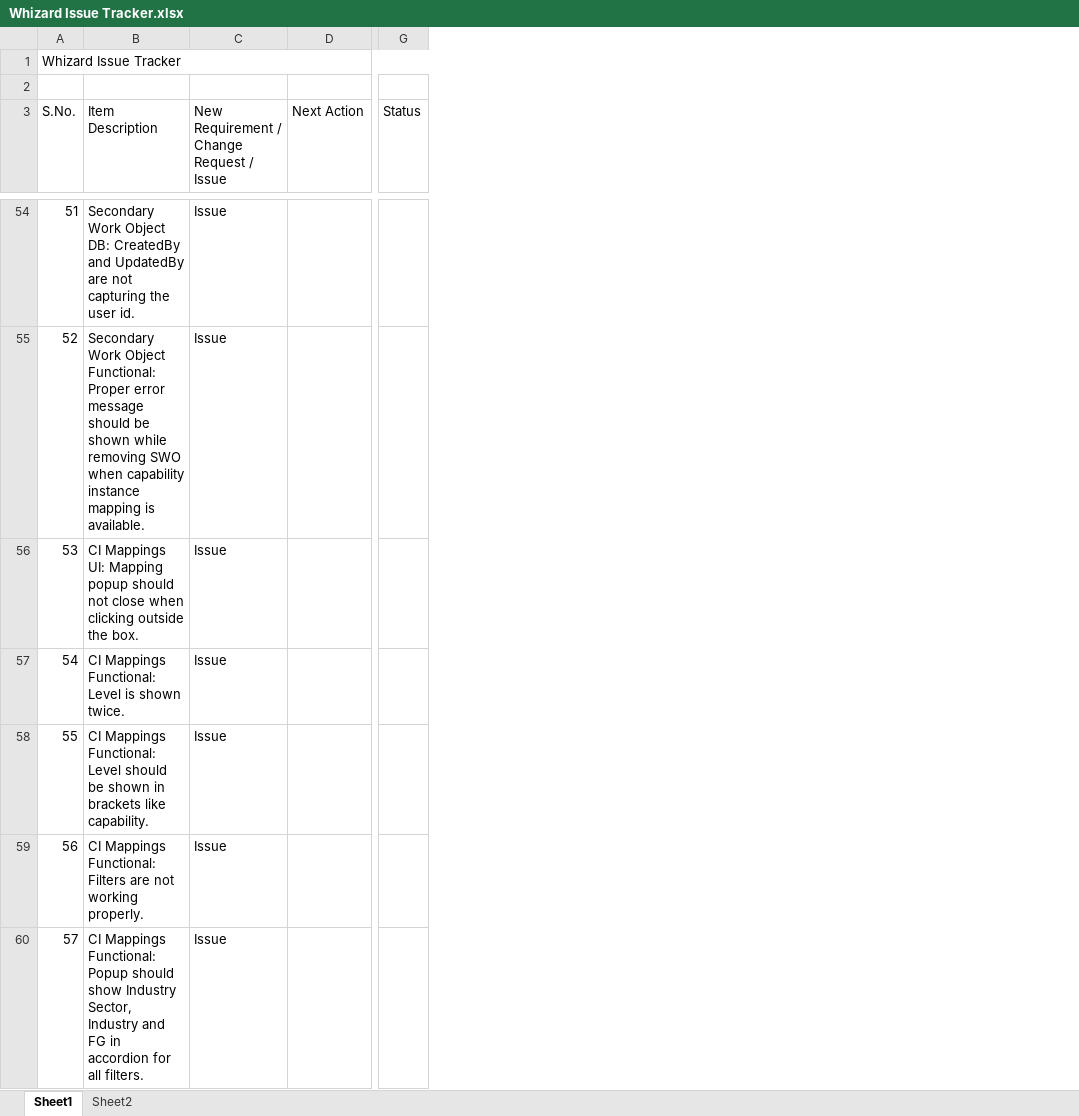
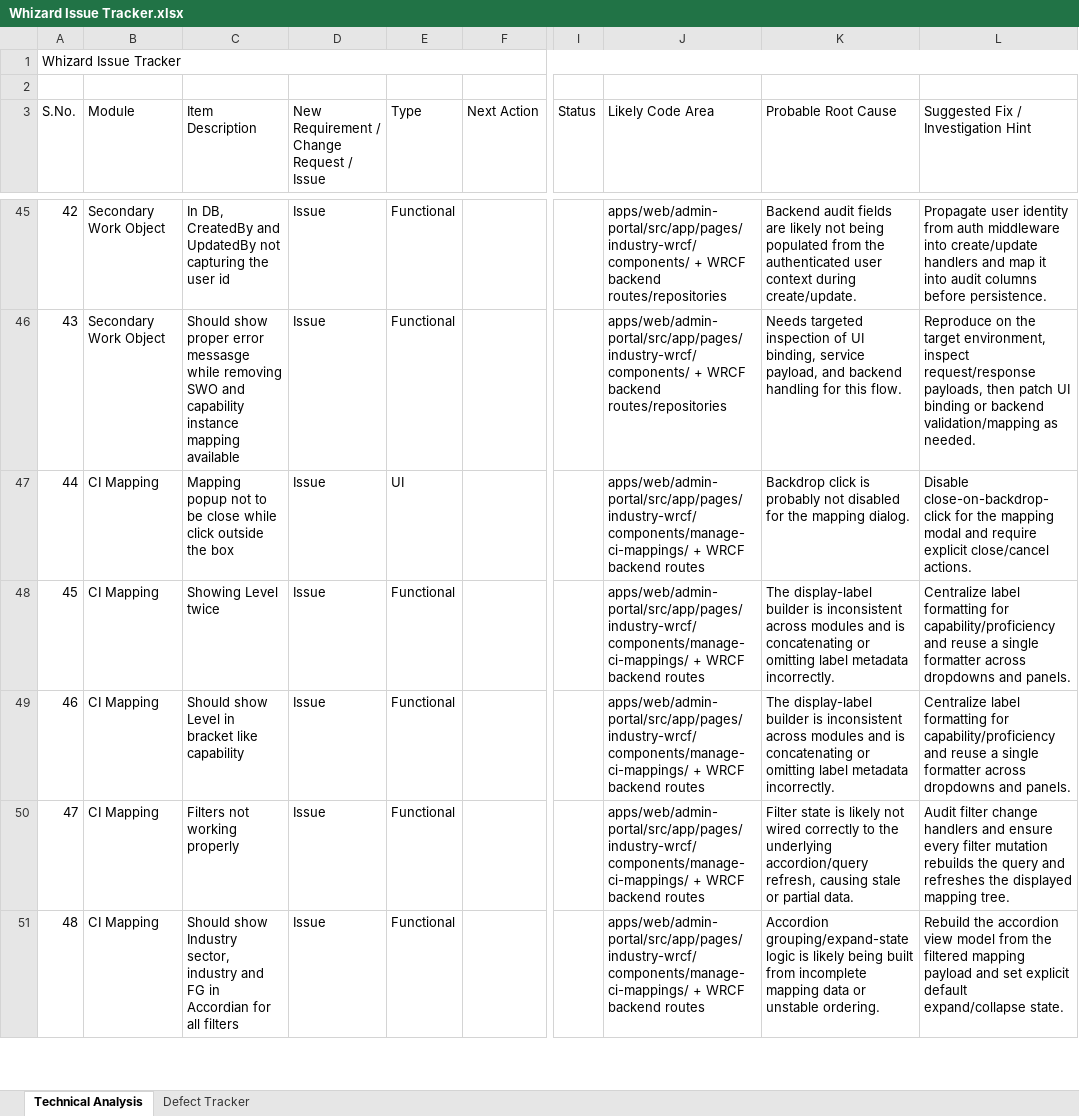
Before and after one commit to Whizard-Pvt-Ltd/whizard-platform, an Excel workbook: temp/Whizard Issue Tracker.xlsx, sheet Technical Analysis, drawn as a sheet; only a part is shown, gaps mark what is left out; values as stored, in another font and other column widths than the file's, no cell formats; addresses are those after the commit; the diff covers the shown part only; the diff names each change by its address in the sheet, - before the commit and + after, or states it on an @@ line.

Commit message:
Update issue tracker triage and defect sheets

```diff
--- a/temp/Whizard Issue Tracker.xlsx (sheet Technical Analysis)
+++ b/temp/Whizard Issue Tracker.xlsx (sheet Technical Analysis)
-sheet tab: Sheet1
+sheet tab: Technical Analysis
-sheet tab: Sheet2
+sheet tab: Defect Tracker
+column B (Module), rows 45-51: Secondary Work Object | Secondary Work Object | CI Mapping | CI Mapping | CI Mapping | CI Mapping | CI Mapping
+column E (Type), rows 45-51: Functional | Functional | UI | Functional | Functional | Functional | Functional
+column J (Likely Code Area), rows 45-51: apps/web/admin-portal/src/app/pages/industry-wrcf/components/ + WRCF backend routes/repositories | apps/web/admin-portal/src/app/pages/industry-wrcf/components/ + WRCF backend routes/repositories | apps/web/admin-portal/src/app/pages/industry-wrcf/components/manage-ci-mappings/ + WRCF backend routes | apps/web/admin-portal/src/app/pages/industry-wrcf/components/manage-ci-mappings/ + WRCF backend routes | apps/web/admin-portal/src/app/pages/industry-wrcf/components/manage-ci-mappings/ + WRCF backend routes | apps/web/admin-portal/src/app/pages/industry-wrcf/components/manage-ci-mappings/ + WRCF backend routes | apps/web/admin-portal/src/app/pages/industry-wrcf/components/manage-ci-mappings/ + WRCF backend routes
+column K (Probable Root Cause), rows 45-51: Backend audit fields are likely not being populated from the authenticated user context during create/update. | Needs targeted inspection of UI binding, service payload, and backend handling for this flow. | Backdrop click is probably not disabled for the mapping dialog. | The display-label builder is inconsistent across modules and is concatenating or omitting label metadata incorrectly. | The display-label builder is inconsistent across modules and is concatenating or omitting label metadata incorrectly. | Filter state is likely not wired correctly to the underlying accordion/query refresh, causing stale or partial data. | Accordion grouping/expand-state logic is likely being built from incomplete mapping data or unstable ordering.
+column L, row 3: Suggested Fix / Investigation Hint; rows 45-51: Propagate user identity from auth middleware into create/update handlers and map it into audit columns before persistence. | Reproduce on the target environment, inspect request/response payloads, then patch UI binding or backend validation/mapping as needed. | Disable close-on-backdrop-click for the mapping modal and require explicit close/cancel actions. | Centralize label formatting for capability/proficiency and reuse a single formatter across dropdowns and panels. | Centralize label formatting for capability/proficiency and reuse a single formatter across dropdowns and panels. | Audit filter change handlers and ensure every filter mutation rebuilds the query and refreshes the displayed mapping tree. | Rebuild the accordion view model from the filtered mapping payload and set explicit default expand/collapse state.
@@ column A (S.No.) renumbered between rows 9 and 68 @@
-C45 (Item Description): Secondary Work Object DB: CreatedBy and UpdatedBy are not capturing the user id.
+C45 (Item Description): In DB, CreatedBy and UpdatedBy not capturing the user id
-C46 (Item Description): Secondary Work Object Functional: Proper error message should be shown while removing SWO when capability instance mapping is available.
+C46 (Item Description): Should show proper error messasge while removing SWO and capability instance mapping available
-C47 (Item Description): CI Mappings UI: Mapping popup should not close when clicking outside the box.
+C47 (Item Description): Mapping popup not to be close while click outside the box
-C48 (Item Description): CI Mappings Functional: Level is shown twice.
+C48 (Item Description): Showing Level twice
-C49 (Item Description): CI Mappings Functional: Level should be shown in brackets like capability.
+C49 (Item Description): Should show Level in bracket like capability
-C50 (Item Description): CI Mappings Functional: Filters are not working properly.
+C50 (Item Description): Filters not working properly
-C51 (Item Description): CI Mappings Functional: Popup should show Industry Sector, Industry and FG in accordion for all filters.
+C51 (Item Description): Should show Industry sector, industry and FG in Accordian for all filters
```
Also changed, not shown: 1 added row, 15 removed rows and 61 edited cells elsewhere in this sheet, sheet Defect Tracker, cell formats.
